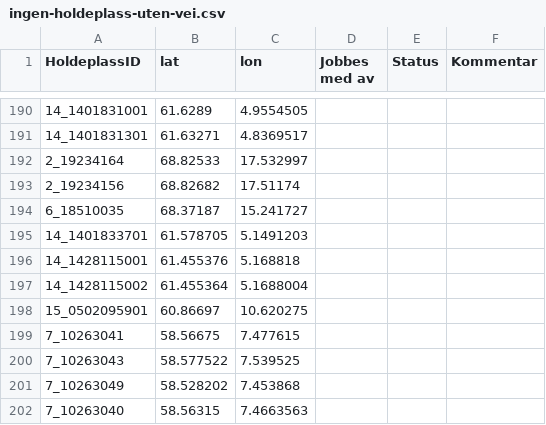
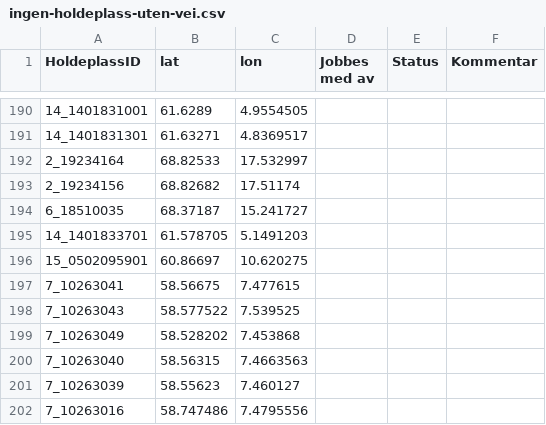
Before and after one commit to obtitus/holdeplasser-uten-vei-to-osm, a CSV file: ingen-holdeplass-uten-vei.csv, drawn as a sheet; only a part is shown, gaps mark what is left out; the shorter side is filled out with more unchanged rows; the diff names each change by its address in the sheet, - before the commit and + after, or states it on an @@ line.

```diff
--- a/ingen-holdeplass-uten-vei.csv
+++ b/ingen-holdeplass-uten-vei.csv
-row 196: 14_1428115001 | 61.455376 | 5.168818
-row 197: 14_1428115002 | 61.455364 | 5.1688004
```
Also changed, not shown: ferdig-holdeplass-uten-vei.csv, 6 other files.
